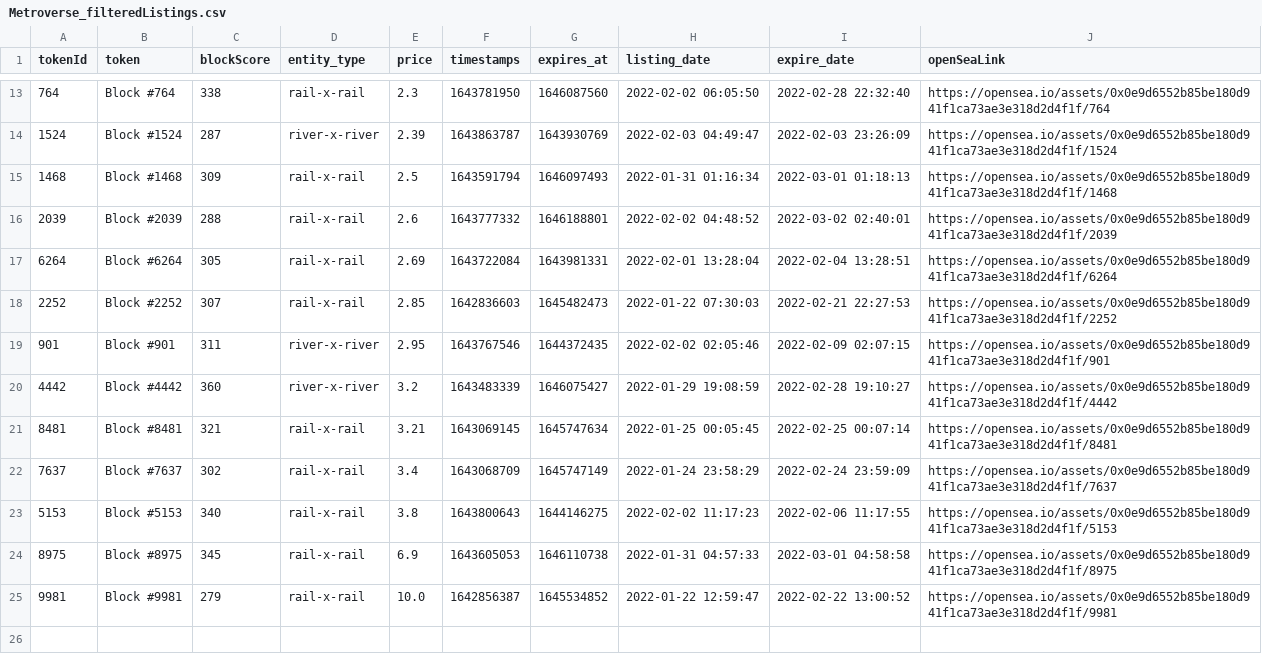
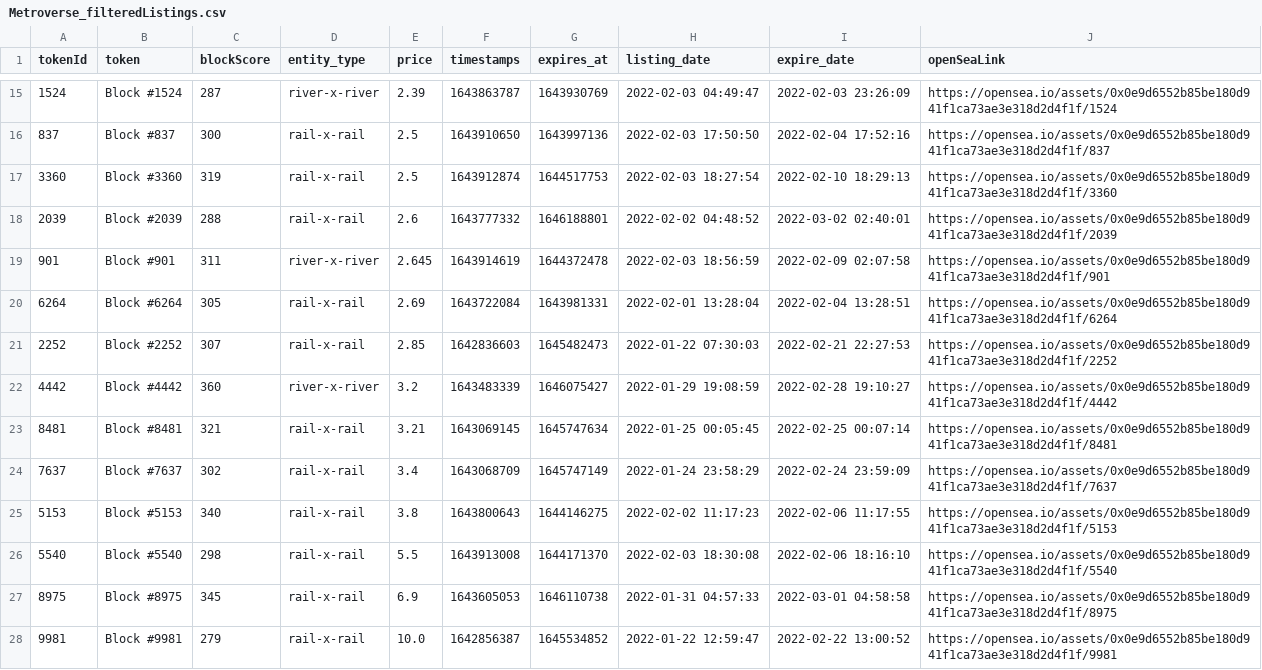
Before and after one commit to dlrec/MetroverseTracker, a CSV file: Metroverse_filteredListings.csv, drawn as a sheet; only a part is shown, gaps mark what is left out; the diff covers the shown part only.

```diff
--- a/Metroverse_filteredListings.csv
+++ b/Metroverse_filteredListings.csv
@@ -13,8 +15,8 @@ tokenId,token,blockScore,entity_type,price,timestamps,expires_at,listing_date,ex
-764,Block #764,338,rail-x-rail,2.3,1643781950,1646087560,2022-02-02 06:05:50,2022-02-28 22:32:40,https://opensea.io/assets/0x0e9d6552b85be180d941f1ca73ae3e318d2d4f1f/764
 1524,Block #1524,287,river-x-river,2.39,1643863787,1643930769,2022-02-03 04:49:47,2022-02-03 23:26:09,https://opensea.io/assets/0x0e9d6552b85be180d941f1ca73ae3e318d2d4f1f/1524
-1468,Block #1468,309,rail-x-rail,2.5,1643591794,1646097493,2022-01-31 01:16:34,2022-03-01 01:18:13,https://opensea.io/assets/0x0e9d6552b85be180d941f1ca73ae3e318d2d4f1f/1468
+837,Block #837,300,rail-x-rail,2.5,1643910650,1643997136,2022-02-03 17:50:50,2022-02-04 17:52:16,https://opensea.io/assets/0x0e9d6552b85be180d941f1ca73ae3e318d2d4f1f/837
+3360,Block #3360,319,rail-x-rail,2.5,1643912874,1644517753,2022-02-03 18:27:54,2022-02-10 18:29:13,https://opensea.io/assets/0x0e9d6552b85be180d941f1ca73ae3e318d2d4f1f/3360
 2039,Block #2039,288,rail-x-rail,2.6,1643777332,1646188801,2022-02-02 04:48:52,2022-03-02 02:40:01,https://opensea.io/assets/0x0e9d6552b85be180d941f1ca73ae3e318d2d4f1f/2039
+901,Block #901,311,river-x-river,2.645,1643914619,1644372478,2022-02-03 18:56:59,2022-02-09 02:07:58,https://opensea.io/assets/0x0e9d6552b85be180d941f1ca73ae3e318d2d4f1f/901
 6264,Block #6264,305,rail-x-rail,2.69,1643722084,1643981331,2022-02-01 13:28:04,2022-02-04 13:28:51,https://opensea.io/assets/0x0e9d6552b85be180d941f1ca73ae3e318d2d4f1f/6264
 2252,Block #2252,307,rail-x-rail,2.85,1642836603,1645482473,2022-01-22 07:30:03,2022-02-21 22:27:53,https://opensea.io/assets/0x0e9d6552b85be180d941f1ca73ae3e318d2d4f1f/2252
-901,Block #901,311,river-x-river,2.95,1643767546,1644372435,2022-02-02 02:05:46,2022-02-09 02:07:15,https://opensea.io/assets/0x0e9d6552b85be180d941f1ca73ae3e318d2d4f1f/901
 4442,Block #4442,360,river-x-river,3.2,1643483339,1646075427,2022-01-29 19:08:59,2022-02-28 19:10:27,https://opensea.io/assets/0x0e9d6552b85be180d941f1ca73ae3e318d2d4f1f/4442
@@ -23,2 +25,3 @@ tokenId,token,blockScore,entity_type,price,timestamps,expires_at,listing_date,ex
 5153,Block #5153,340,rail-x-rail,3.8,1643800643,1644146275,2022-02-02 11:17:23,2022-02-06 11:17:55,https://opensea.io/assets/0x0e9d6552b85be180d941f1ca73ae3e318d2d4f1f/5153
+5540,Block #5540,298,rail-x-rail,5.5,1643913008,1644171370,2022-02-03 18:30:08,2022-02-06 18:16:10,https://opensea.io/assets/0x0e9d6552b85be180d941f1ca73ae3e318d2d4f1f/5540
 8975,Block #8975,345,rail-x-rail,6.9,1643605053,1646110738,2022-01-31 04:57:33,2022-03-01 04:58:58,https://opensea.io/assets/0x0e9d6552b85be180d941f1ca73ae3e318d2d4f1f/8975
```
Also changed, not shown: 6 added rows, 3 removed rows and 5 edited cells elsewhere in this file, Metroverse_listings.csv, metroDAO_earnings.csv, 1 other file.
